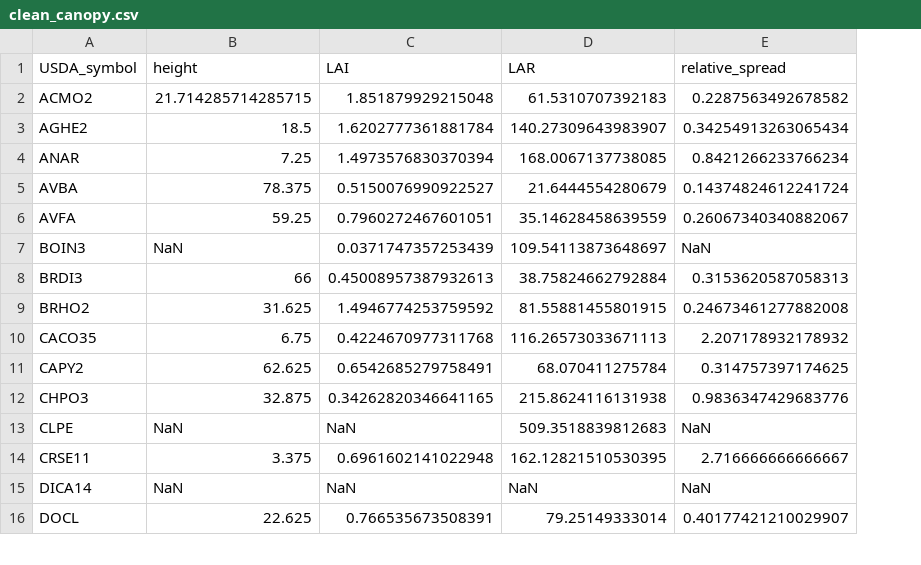
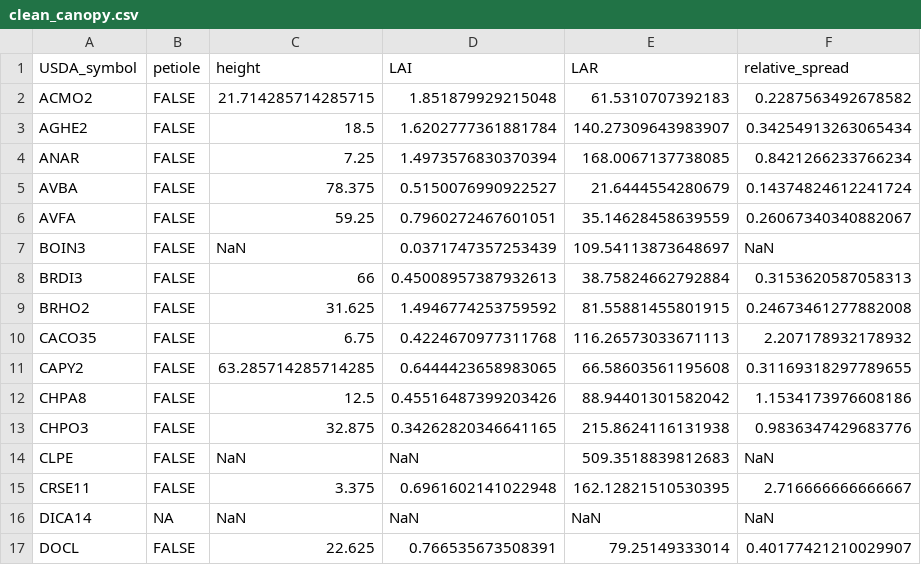
Before and after one commit to akleinhesselink/sedgwicktraits, a CSV file: data-raw/clean_canopy.csv, drawn as a sheet; only a part is shown; addresses are those after the commit; the diff covers the shown part only; the diff names each change by its address in the sheet, - before the commit and + after, or states it on an @@ line.

Commit message:
Fix errors in canopy traits

```diff
--- a/data-raw/clean_canopy.csv
+++ b/data-raw/clean_canopy.csv
+column B (petiole), rows 2-11: all FALSE; rows 13-17: FALSE | FALSE | FALSE | NA | FALSE
-C11 (height): 62.625
+C11 (height): 63.285714285714285
-D11 (LAI): 0.6542685279758491
+D11 (LAI): 0.6444423658983065
-E11 (LAR): 68.070411275784
+E11 (LAR): 66.58603561195608
-F11 (relative_spread): 0.314757397174625
+F11 (relative_spread): 0.31169318297789655
+row 12: CHPA8 | FALSE | 12.5 | 0.45516487399203426 | 88.94401301582042 | 1.1534173976608186
```
Also changed, not shown: 12 edited cells elsewhere in this file, data-raw/2017-trait-measurements.csv, data-raw/all_2017_traits.csv, 7 other files.
